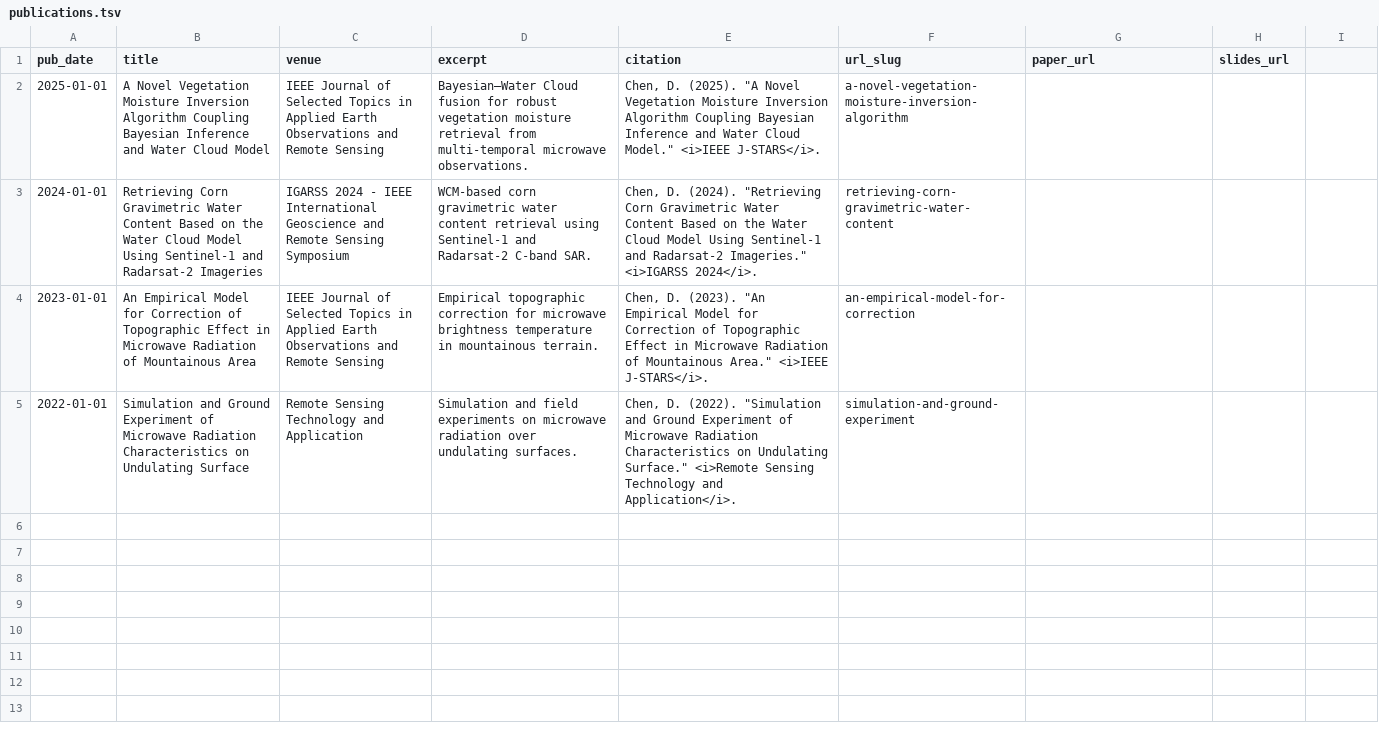
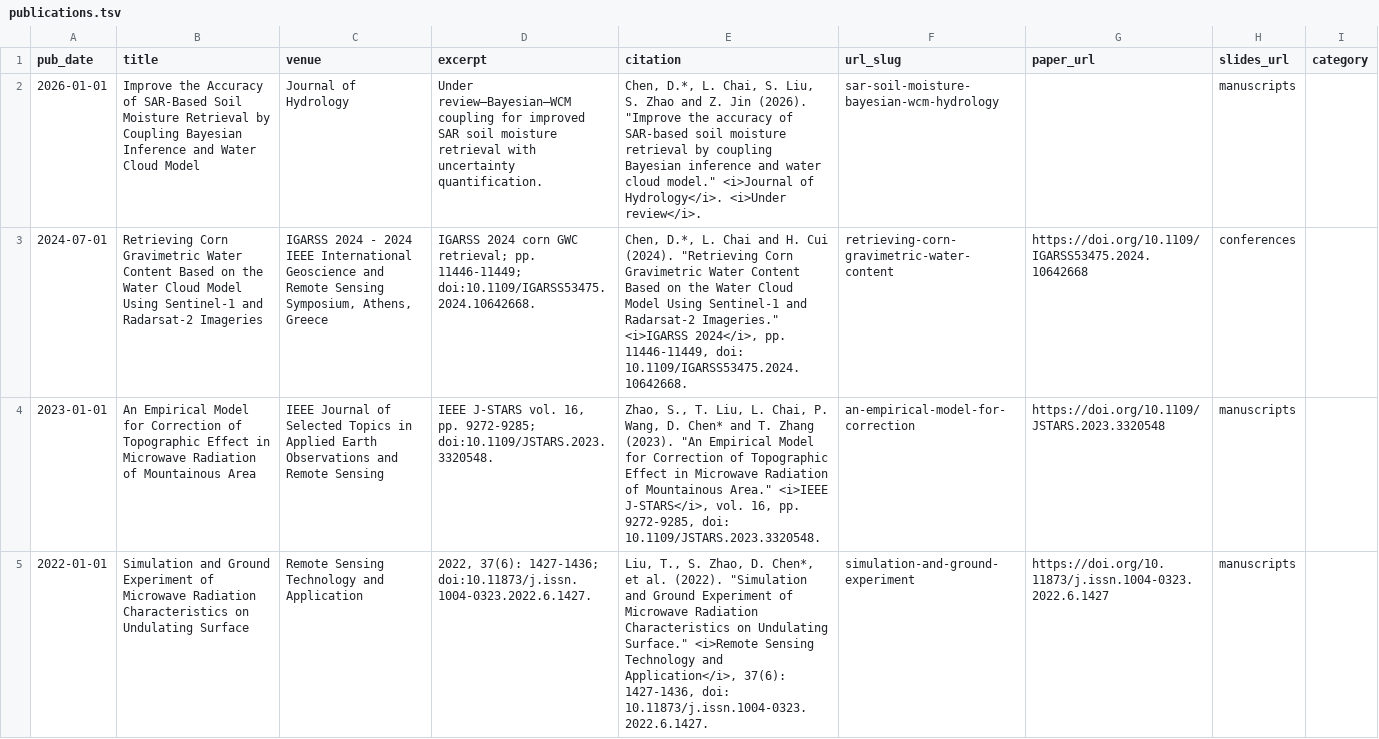
Before and after one commit to camillephidy-sudo/camillephidy-sudo.github.io, a TSV file: markdown_generator/publications.tsv, drawn as a sheet; removed rows and columns are numbered as before the commit, all else as after; the diff names each change by its address in the sheet, - before the commit and + after, or states it on an @@ line.

```diff
--- a/markdown_generator/publications.tsv
+++ b/markdown_generator/publications.tsv
-I1: (empty)
+I1: category
-row 2: 2025-01-01 | A Novel Vegetation Moisture Inversion Algorithm Coupling Bayesian Inference and Water Cloud Model | IEEE Journal of Selected Topics in Applied Earth Observations and Remote Sensing | Bayesian–Water Cloud fusion for robust vegetation moisture retrieval from multi-temporal microwave observations. | Chen, D. (2025). "A Novel Vegetation Moisture Inversion Algorithm Coupling Bayesian Inference and Water Cloud Model." <i>IEEE J-STARS</i>. | a-novel-vegetation-moisture-inversion-algorithm
-row 3: 2024-01-01 | Retrieving Corn Gravimetric Water Content Based on the Water Cloud Model Using Sentinel-1 and Radarsat-2 Imageries | IGARSS 2024 - IEEE International Geoscience and Remote Sensing Symposium | WCM-based corn gravimetric water content retrieval using Sentinel-1 and Radarsat-2 C-band SAR. | Chen, D. (2024). "Retrieving Corn Gravimetric Water Content Based on the Water Cloud Model Using Sentinel-1 and Radarsat-2 Imageries." <i>IGARSS 2024</i>. | retrieving-corn-gravimetric-water-content
+row 2: 2026-01-01 | Improve the Accuracy of SAR-Based Soil Moisture Retrieval by Coupling Bayesian Inference and Water Cloud Model | Journal of Hydrology | Under review—Bayesian–WCM coupling for improved SAR soil moisture retrieval with uncertainty quantification. | Chen, D.*, L. Chai, S. Liu, S. Zhao and Z. Jin (2026). "Improve the accuracy of SAR-based soil moisture retrieval by coupling Bayesian inference and water cloud model." <i>Journal of Hydrology</i>. <i>Under review</i>. | sar-soil-moisture-bayesian-wcm-hydrology |  | manuscripts
+row 3: 2024-07-01 | Retrieving Corn Gravimetric Water Content Based on the Water Cloud Model Using Sentinel-1 and Radarsat-2 Imageries | IGARSS 2024 - 2024 IEEE International Geoscience and Remote Sensing Symposium, Athens, Greece | IGARSS 2024 corn GWC retrieval; pp. 11446-11449; doi:10.1109/IGARSS53475.2024.10642668. | Chen, D.*, L. Chai and H. Cui (2024). "Retrieving Corn Gravimetric Water Content Based on the Water Cloud Model Using Sentinel-1 and Radarsat-2 Imageries." <i>IGARSS 2024</i>, pp. 11446-11449, doi: 10.1109/IGARSS53475.2024.10642668. | retrieving-corn-gravimetric-water-content | https://doi.org/10.1109/IGARSS53475.2024.10642668 | conferences
-D4 (excerpt): Empirical topographic correction for microwave brightness temperature in mountainous terrain.
+D4 (excerpt): IEEE J-STARS vol. 16, pp. 9272-9285; doi:10.1109/JSTARS.2023.3320548.
-E4 (citation): Chen, D. (2023). "An Empirical Model for Correction of Topographic Effect in Microwave Radiation of Mountainous Area." <i>IEEE J-STARS</i>.
+E4 (citation): Zhao, S., T. Liu, L. Chai, P. Wang, D. Chen* and T. Zhang (2023). "An Empirical Model for Correction of Topographic Effect in Microwave Radiation of Mountainous Area." <i>IEEE J-STARS</i>, vol. 16, pp. 9272-9285, doi: 10.1109/JSTARS.2023.3320548.
-G4 (paper_url): (empty)
+G4 (paper_url): https://doi.org/10.1109/JSTARS.2023.3320548
-H4:H5 (slides_url): (empty)
+H4:H5 (slides_url): manuscripts
-D5 (excerpt): Simulation and field experiments on microwave radiation over undulating surfaces.
+D5 (excerpt): 2022, 37(6): 1427-1436; doi:10.11873/j.issn.1004-0323.2022.6.1427.
-E5 (citation): Chen, D. (2022). "Simulation and Ground Experiment of Microwave Radiation Characteristics on Undulating Surface." <i>Remote Sensing Technology and Application</i>.
+E5 (citation): Liu, T., S. Zhao, D. Chen*, et al. (2022). "Simulation and Ground Experiment of Microwave Radiation Characteristics on Undulating Surface." <i>Remote Sensing Technology and Application</i>, 37(6): 1427-1436, doi: 10.11873/j.issn.1004-0323.2022.6.1427.
-G5 (paper_url): (empty)
+G5 (paper_url): https://doi.org/10.11873/j.issn.1004-0323.2022.6.1427
```
Also changed, not shown: 6 other files.
